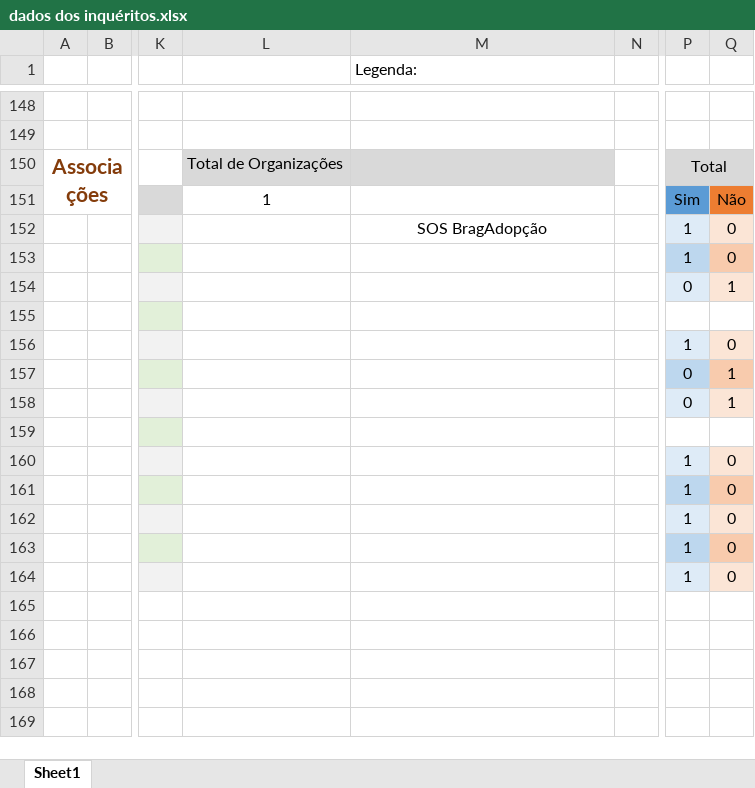
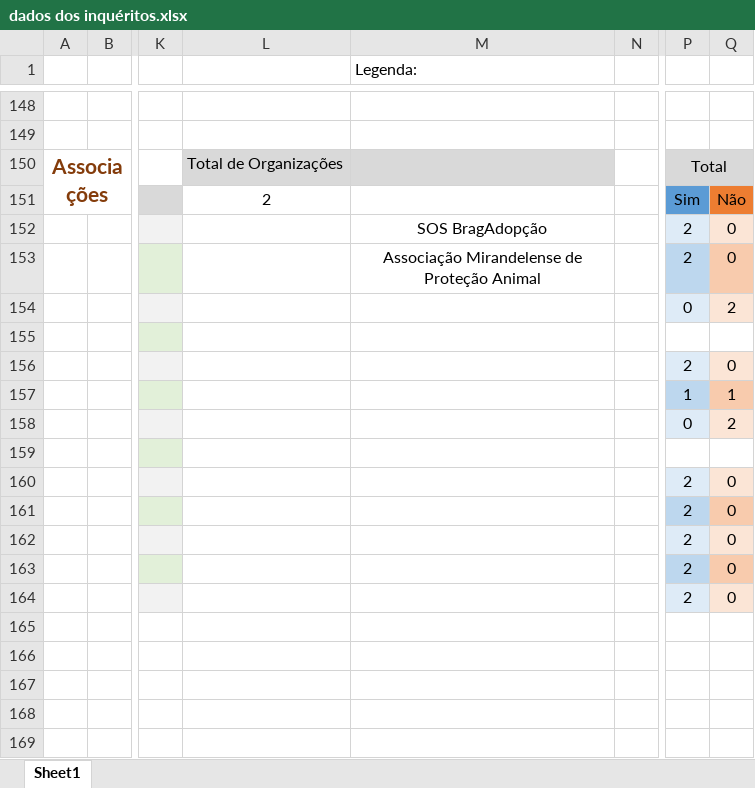
Before and after one commit to bernardoleite/FEUP-PPIN, an Excel workbook: dados dos inquéritos.xlsx, sheet Sheet1, drawn as a sheet; only a part is shown, gaps mark what is left out; values as stored, in another font and other column widths than the file's, no borders; charts and pictures not drawn; the diff names each change by its address in the sheet, - before the commit and + after, or states it on an @@ line.

Commit message:
+ uma associação

```diff
--- a/dados dos inquéritos.xlsx (sheet Sheet1)
+++ b/dados dos inquéritos.xlsx (sheet Sheet1)
-L151: 1
+L151: 2
-P152:P153: 1
+P152:P153: 2
-M153 (Legenda:): (empty)
+M153 (Legenda:): Associação Mirandelense de Proteção Animal
-Q154: 1
+Q154: 2
-P156: 1
+P156: 2
-P157: 0
+P157: 1
-Q158: 1
+Q158: 2
-P160:P164: 1
+P160:P164: 2
```
Also changed, not shown: charts or pictures.
